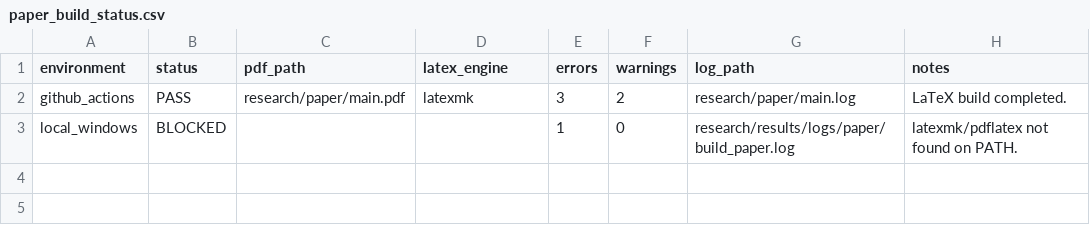
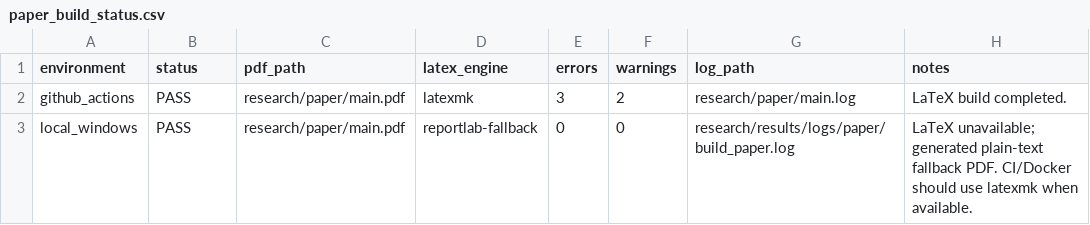
Before and after one commit to Tylerlee102/novel-arm, a CSV file: research/results/paper_build_status.csv, drawn as a sheet.

```diff
--- a/research/results/paper_build_status.csv
+++ b/research/results/paper_build_status.csv
@@ -2,2 +2,2 @@ environment,status,pdf_path,latex_engine,errors,warnings,log_path,notes
 github_actions,PASS,research/paper/main.pdf,latexmk,3,2,research/paper/main.log,LaTeX build completed.
-local_windows,BLOCKED,,,1,0,research/results/logs/paper/build_paper.log,latexmk/pdflatex not found on PATH.
+local_windows,PASS,research/paper/main.pdf,reportlab-fallback,0,0,research/results/logs/paper/build_paper.log,LaTeX unavailable; generated plain-text fallback PDF. CI/Docker should use latexmk when available.
```
Also changed, not shown: research/results/hardware_evidence_summary.csv, research/results/mapped_ppa_overhead.csv, 29 other files.
